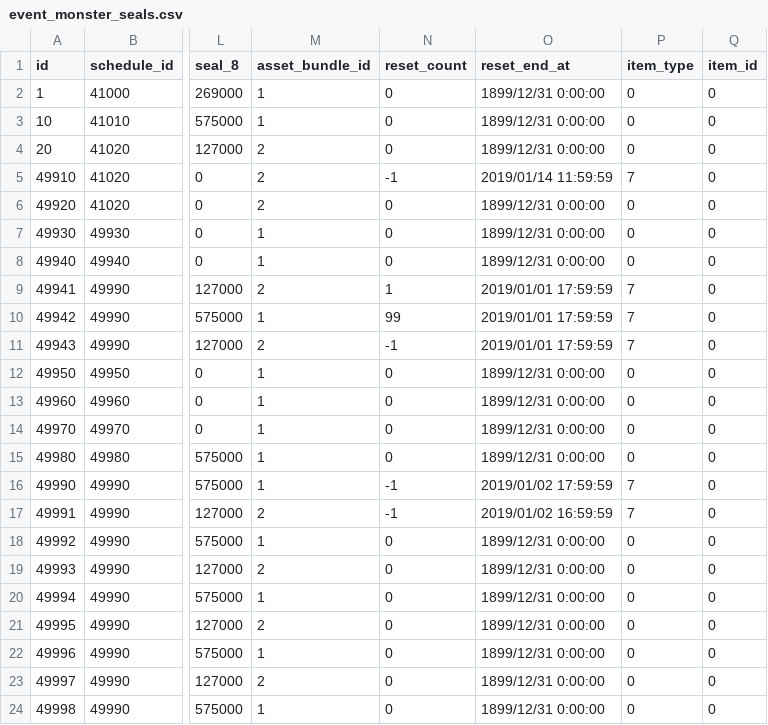
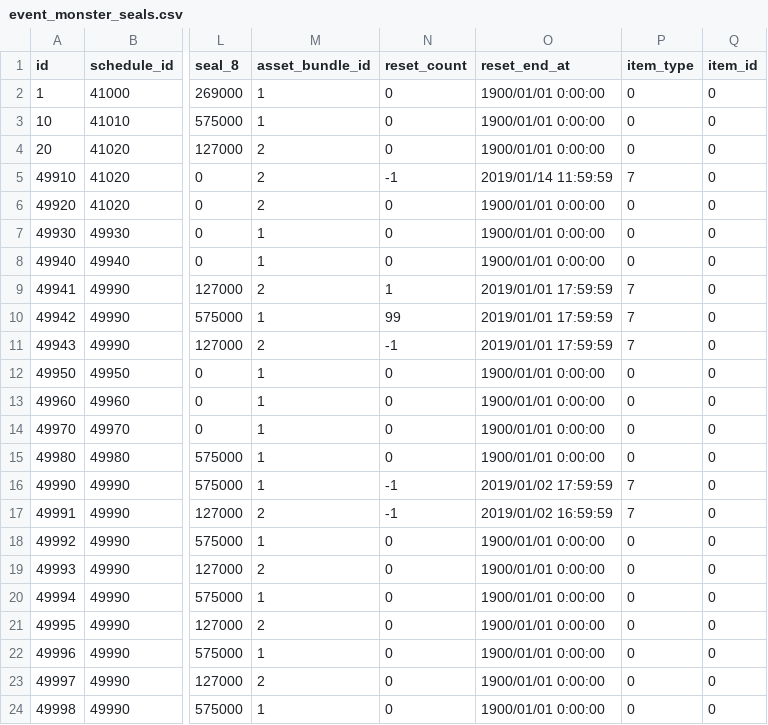
Before and after one commit to ketakeda/MTC-Plan, a CSV file: master/csv/event_monster_seals.csv, drawn as a sheet; only a part is shown, gaps mark what is left out; the diff names each change by its address in the sheet, - before the commit and + after, or states it on an @@ line.

Commit message:
【渡邊】イベント封印リセット機能確認用データ

```diff
--- a/master/csv/event_monster_seals.csv
+++ b/master/csv/event_monster_seals.csv
-O2:O4 (reset_end_at): 1899/12/31 0:00:00
+O2:O4 (reset_end_at): 1900/01/01 0:00:00
-O6:O8 (reset_end_at): 1899/12/31 0:00:00
+O6:O8 (reset_end_at): 1900/01/01 0:00:00
-O12:O15 (reset_end_at): 1899/12/31 0:00:00
+O12:O15 (reset_end_at): 1900/01/01 0:00:00
-O18:O24 (reset_end_at): 1899/12/31 0:00:00
+O18:O24 (reset_end_at): 1900/01/01 0:00:00
```
